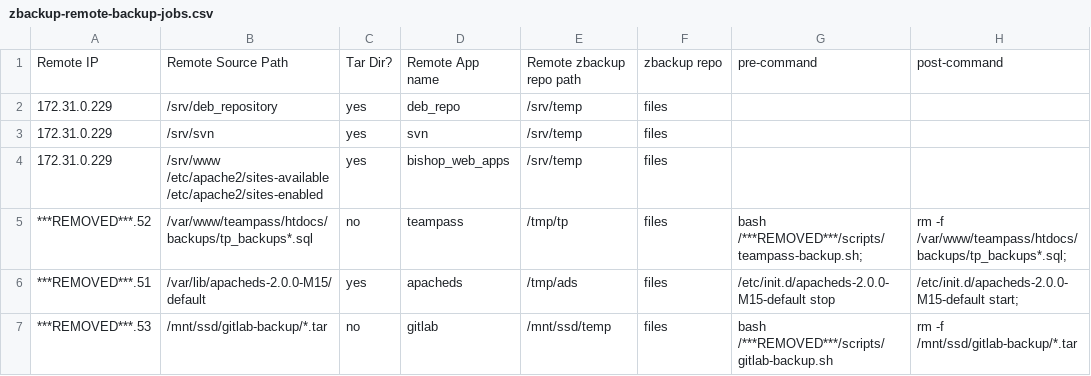
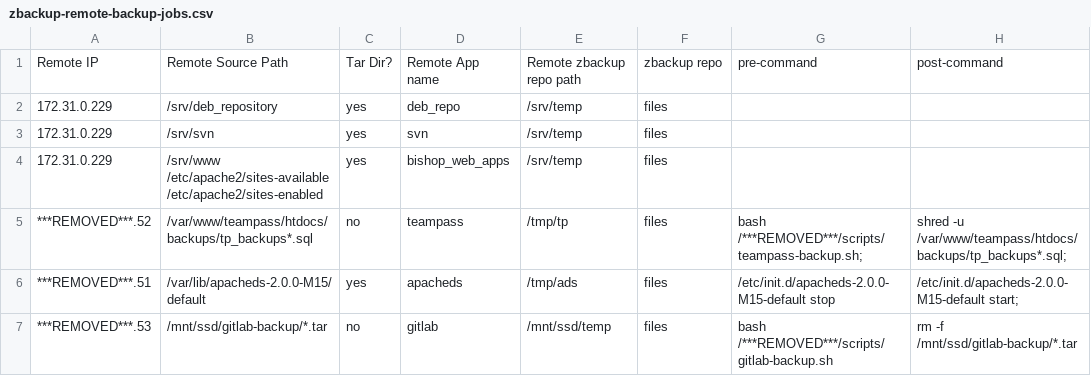
Before and after one commit to mumblez/misc-scripts, a CSV file: backup/zbackup-remote-backup-jobs.csv, drawn as a sheet.

Commit message:
shred teampass sql backup

```diff
--- a/backup/zbackup-remote-backup-jobs.csv
+++ b/backup/zbackup-remote-backup-jobs.csv
@@ -4,3 +4,3 @@ Remote IP,Remote Source Path,Tar Dir?,Remote App name,Remote zbackup repo path,z
 172.31.0.229,/srv/www /etc/apache2/sites-available /etc/apache2/sites-enabled,yes,bishop_web_apps,/srv/temp,files,,
-***REMOVED***.52,/var/www/teampass/htdocs/backups/tp_backups*.sql,no,teampass,/tmp/tp,files,bash /***REMOVED***/scripts/teampass-backup.sh;,rm -f  /var/www/teampass/htdocs/backups/tp_backups*.sql;
+***REMOVED***.52,/var/www/teampass/htdocs/backups/tp_backups*.sql,no,teampass,/tmp/tp,files,bash /***REMOVED***/scripts/teampass-backup.sh;,shred -u /var/www/teampass/htdocs/backups/tp_backups*.sql;
 ***REMOVED***.51,/var/lib/apacheds-2.0.0-M15/default,yes,apacheds,/tmp/ads,files,/etc/init.d/apacheds-2.0.0-M15-default stop,/etc/init.d/apacheds-2.0.0-M15-default start;
```
